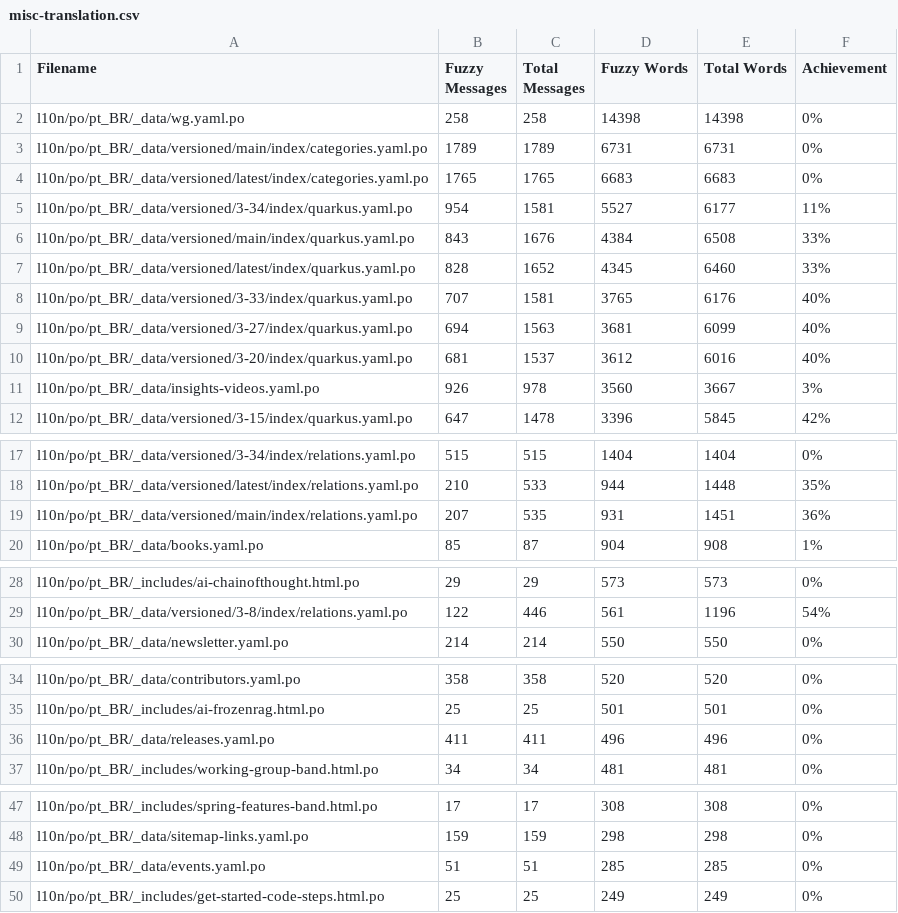
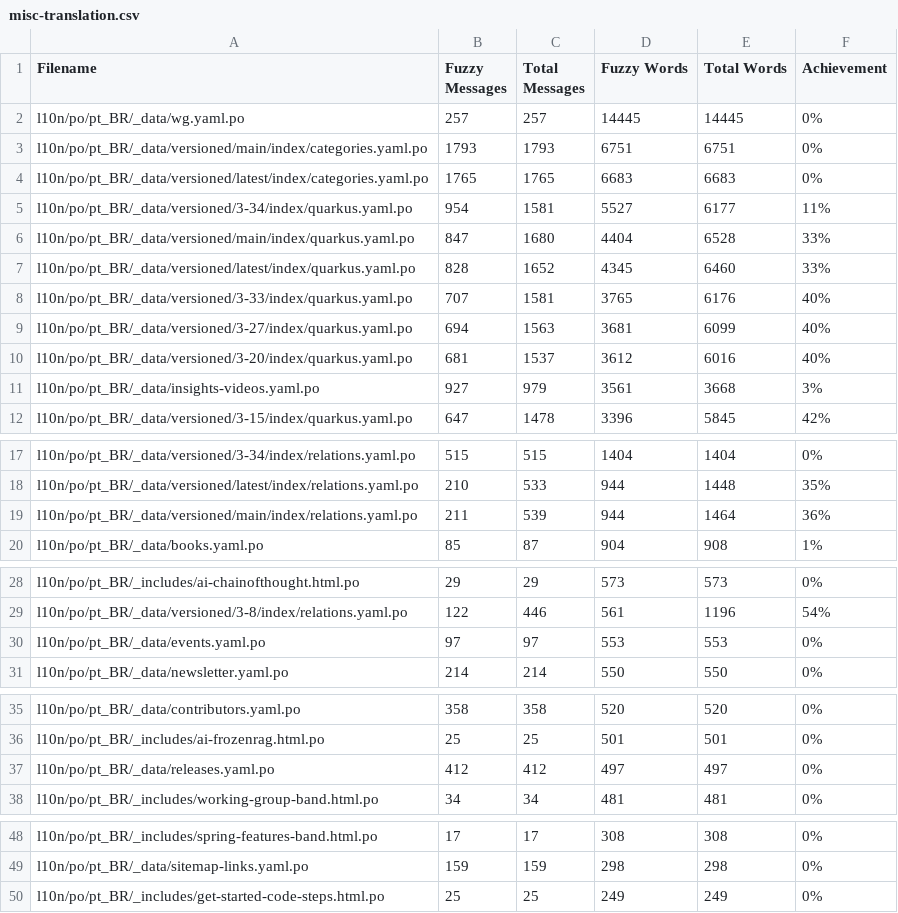
Before and after one commit to matheusandre1/pt.quarkus.io, a CSV file: l10n/stats/misc-translation.csv, drawn as a sheet; only a part is shown, gaps mark what is left out.

```diff
--- a/l10n/stats/misc-translation.csv
+++ b/l10n/stats/misc-translation.csv
@@ -1,7 +1,7 @@
 Filename, Fuzzy Messages, Total Messages, Fuzzy Words, Total Words, Achievement
-l10n/po/pt_BR/_data/wg.yaml.po, 258, 258, 14398, 14398, 0%
-l10n/po/pt_BR/_data/versioned/main/index/categories.yaml.po, 1789, 1789, 6731, 6731, 0%
+l10n/po/pt_BR/_data/wg.yaml.po, 257, 257, 14445, 14445, 0%
+l10n/po/pt_BR/_data/versioned/main/index/categories.yaml.po, 1793, 1793, 6751, 6751, 0%
 l10n/po/pt_BR/_data/versioned/latest/index/categories.yaml.po, 1765, 1765, 6683, 6683, 0%
 l10n/po/pt_BR/_data/versioned/3-34/index/quarkus.yaml.po, 954, 1581, 5527, 6177, 11%
-l10n/po/pt_BR/_data/versioned/main/index/quarkus.yaml.po, 843, 1676, 4384, 6508, 33%
+l10n/po/pt_BR/_data/versioned/main/index/quarkus.yaml.po, 847, 1680, 4404, 6528, 33%
 l10n/po/pt_BR/_data/versioned/latest/index/quarkus.yaml.po, 828, 1652, 4345, 6460, 33%
@@ -10,3 +10,3 @@ l10n/po/pt_BR/_data/versioned/3-27/index/quarkus.yaml.po, 694, 1563, 3681, 6099,
 l10n/po/pt_BR/_data/versioned/3-20/index/quarkus.yaml.po, 681, 1537, 3612, 6016, 40%
-l10n/po/pt_BR/_data/insights-videos.yaml.po, 926, 978, 3560, 3667, 3%
+l10n/po/pt_BR/_data/insights-videos.yaml.po, 927, 979, 3561, 3668, 3%
 l10n/po/pt_BR/_data/versioned/3-15/index/quarkus.yaml.po, 647, 1478, 3396, 5845, 42%
@@ -18,3 +18,3 @@ l10n/po/pt_BR/_data/versioned/3-34/index/relations.yaml.po, 515, 515, 1404, 1404
 l10n/po/pt_BR/_data/versioned/latest/index/relations.yaml.po, 210, 533, 944, 1448, 35%
-l10n/po/pt_BR/_data/versioned/main/index/relations.yaml.po, 207, 535, 931, 1451, 36%
+l10n/po/pt_BR/_data/versioned/main/index/relations.yaml.po, 211, 539, 944, 1464, 36%
 l10n/po/pt_BR/_data/books.yaml.po, 85, 87, 904, 908, 1%
@@ -29,2 +29,3 @@ l10n/po/pt_BR/_includes/ai-chainofthought.html.po, 29, 29, 573, 573, 0%
 l10n/po/pt_BR/_data/versioned/3-8/index/relations.yaml.po, 122, 446, 561, 1196, 54%
+l10n/po/pt_BR/_data/events.yaml.po, 97, 97, 553, 553, 0%
 l10n/po/pt_BR/_data/newsletter.yaml.po, 214, 214, 550, 550, 0%
@@ -35,3 +36,3 @@ l10n/po/pt_BR/_data/contributors.yaml.po, 358, 358, 520, 520, 0%
 l10n/po/pt_BR/_includes/ai-frozenrag.html.po, 25, 25, 501, 501, 0%
-l10n/po/pt_BR/_data/releases.yaml.po, 411, 411, 496, 496, 0%
+l10n/po/pt_BR/_data/releases.yaml.po, 412, 412, 497, 497, 0%
 l10n/po/pt_BR/_includes/working-group-band.html.po, 34, 34, 481, 481, 0%
@@ -48,3 +49,2 @@ l10n/po/pt_BR/_includes/spring-features-band.html.po, 17, 17, 308, 308, 0%
 l10n/po/pt_BR/_data/sitemap-links.yaml.po, 159, 159, 298, 298, 0%
-l10n/po/pt_BR/_data/events.yaml.po, 51, 51, 285, 285, 0%
 l10n/po/pt_BR/_includes/get-started-code-steps.html.po, 25, 25, 249, 249, 0%
```
